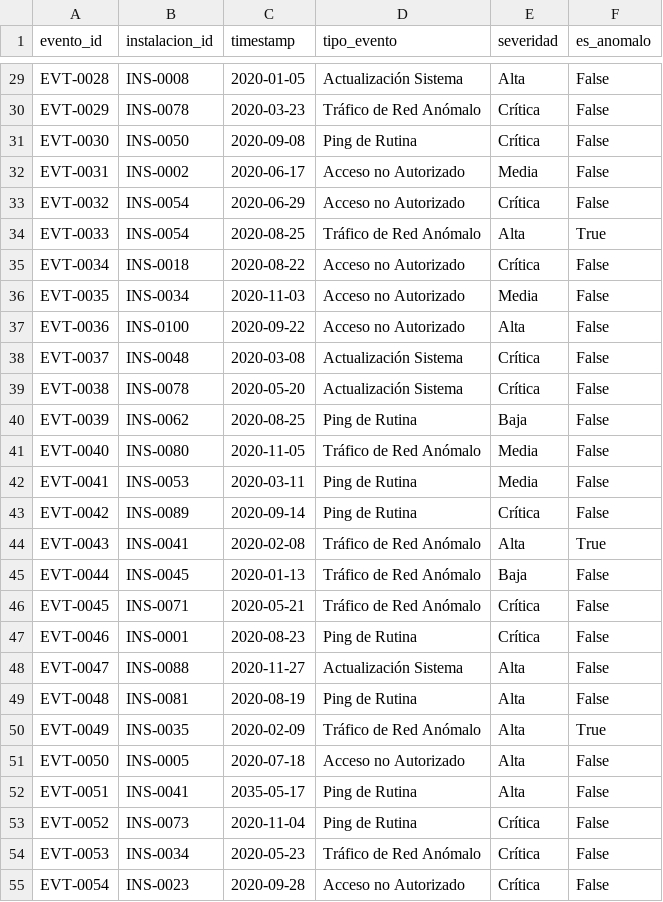
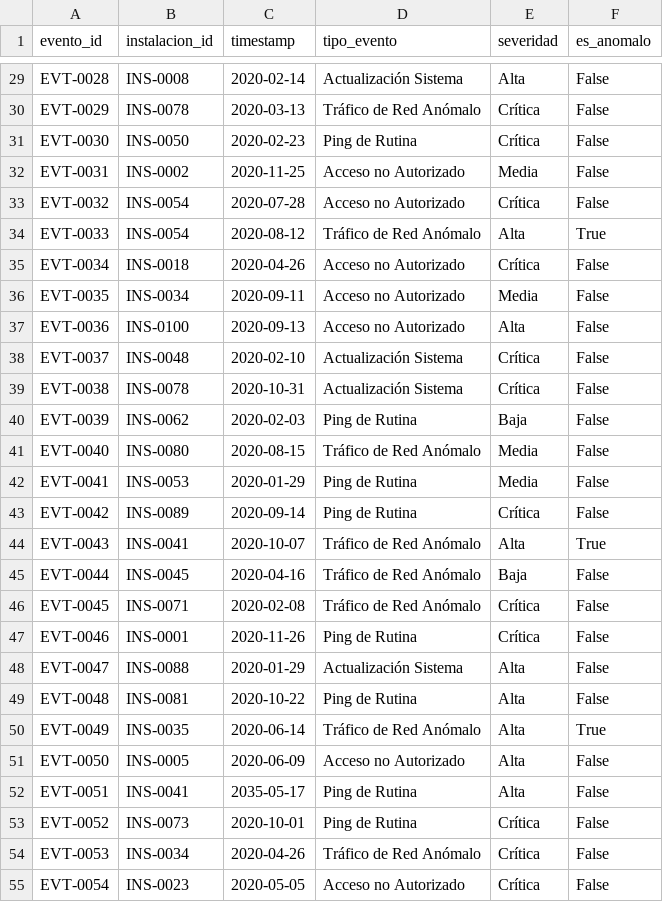
Before and after one commit to leandro9092/sunburst-data-analysis, a CSV file: data/eventos_seguridad.csv, drawn as a sheet; only a part is shown, gaps mark what is left out; the diff covers the shown part only; the diff names each change by its address in the sheet, - before the commit and + after, or states it on an @@ line.

```diff
--- a/data/eventos_seguridad.csv
+++ b/data/eventos_seguridad.csv
-C29 (timestamp): 2020-01-05
+C29 (timestamp): 2020-02-14
-C30 (timestamp): 2020-03-23
+C30 (timestamp): 2020-03-13
-C31 (timestamp): 2020-09-08
+C31 (timestamp): 2020-02-23
-C32 (timestamp): 2020-06-17
+C32 (timestamp): 2020-11-25
-C33 (timestamp): 2020-06-29
+C33 (timestamp): 2020-07-28
-C34 (timestamp): 2020-08-25
+C34 (timestamp): 2020-08-12
-C35 (timestamp): 2020-08-22
+C35 (timestamp): 2020-04-26
-C36 (timestamp): 2020-11-03
+C36 (timestamp): 2020-09-11
-C37 (timestamp): 2020-09-22
+C37 (timestamp): 2020-09-13
-C38 (timestamp): 2020-03-08
+C38 (timestamp): 2020-02-10
-C39 (timestamp): 2020-05-20
+C39 (timestamp): 2020-10-31
-C40 (timestamp): 2020-08-25
+C40 (timestamp): 2020-02-03
-C41 (timestamp): 2020-11-05
+C41 (timestamp): 2020-08-15
-C42 (timestamp): 2020-03-11
+C42 (timestamp): 2020-01-29
-C44 (timestamp): 2020-02-08
+C44 (timestamp): 2020-10-07
-C45 (timestamp): 2020-01-13
+C45 (timestamp): 2020-04-16
-C46 (timestamp): 2020-05-21
+C46 (timestamp): 2020-02-08
-C47 (timestamp): 2020-08-23
+C47 (timestamp): 2020-11-26
-C48 (timestamp): 2020-11-27
+C48 (timestamp): 2020-01-29
-C49 (timestamp): 2020-08-19
+C49 (timestamp): 2020-10-22
-C50 (timestamp): 2020-02-09
+C50 (timestamp): 2020-06-14
-C51 (timestamp): 2020-07-18
+C51 (timestamp): 2020-06-09
-C53 (timestamp): 2020-11-04
+C53 (timestamp): 2020-10-01
-C54 (timestamp): 2020-05-23
+C54 (timestamp): 2020-04-26
-C55 (timestamp): 2020-09-28
+C55 (timestamp): 2020-05-05
```
Also changed, not shown: 173 edited cells elsewhere in this file, data/eventos_ciclo_vida.csv, 7 other files.
